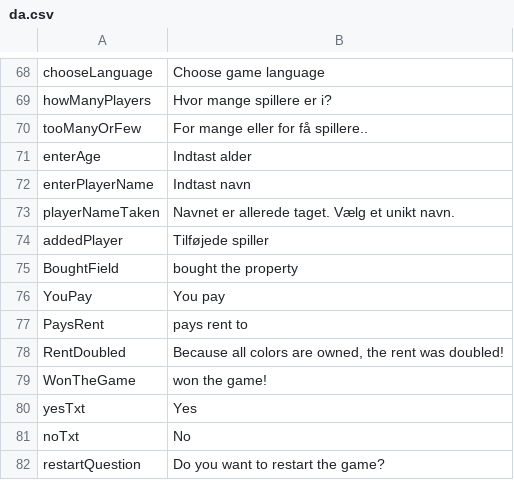
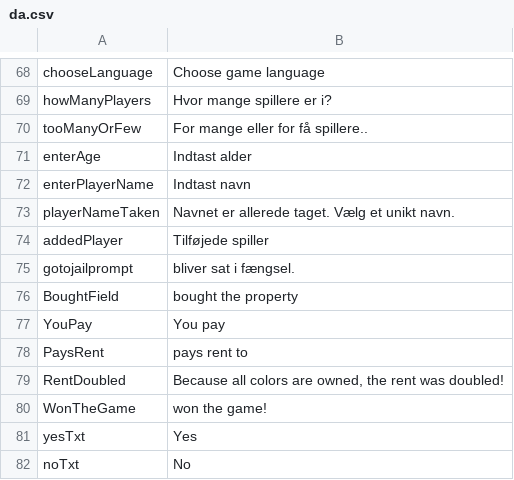
Before and after one commit to Magnusrk/CDIO3, a CSV file: src/main/resources/LanguagePacks/da.csv, drawn as a sheet; only a part is shown, gaps mark what is left out; the shorter side is filled out with more unchanged rows; the diff names each change by its address in the sheet, - before the commit and + after, or states it on an @@ line.

```diff
--- a/src/main/resources/LanguagePacks/da.csv
+++ b/src/main/resources/LanguagePacks/da.csv
+row 75: gotojailprompt | bliver sat i fængsel.
```
Also changed, not shown: src/main/resources/LanguagePacks/en.csv, src/main/resources/LanguagePacks/th.csv, 2 other files.
